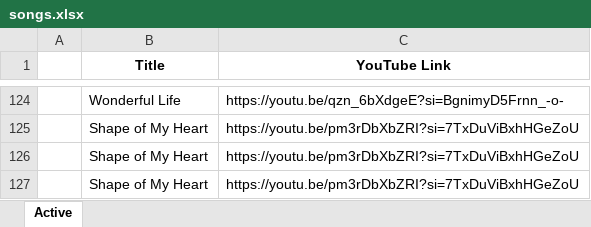
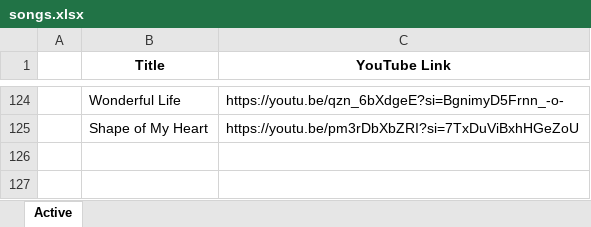
Before and after one commit to jasurgraduate/PlaylistGo, an Excel workbook: songs.xlsx, sheet Active, drawn as a sheet; only a part is shown, gaps mark what is left out; values as stored, in another font and other column widths than the file's, no borders; the diff names each change by its address in the sheet, - before the commit and + after, or states it on an @@ line.

Commit message:
Updates

```diff
--- a/songs.xlsx (sheet Active)
+++ b/songs.xlsx (sheet Active)
-row 126:  | Shape of My Heart | https://youtu.be/pm3rDbXbZRI?si=7TxDuViBxhHGeZoU
-row 127:  | Shape of My Heart | https://youtu.be/pm3rDbXbZRI?si=7TxDuViBxhHGeZoU
```
